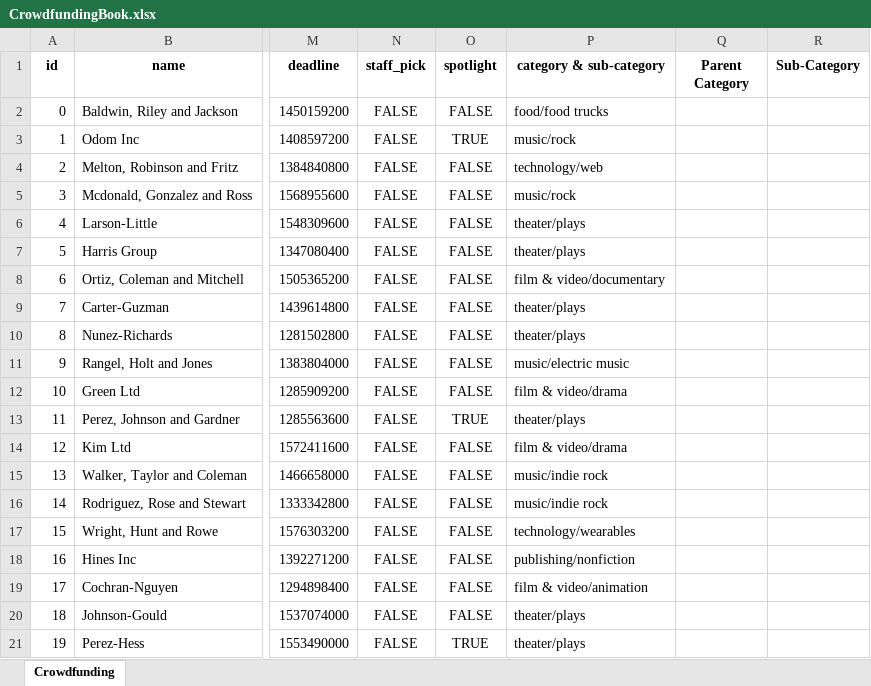
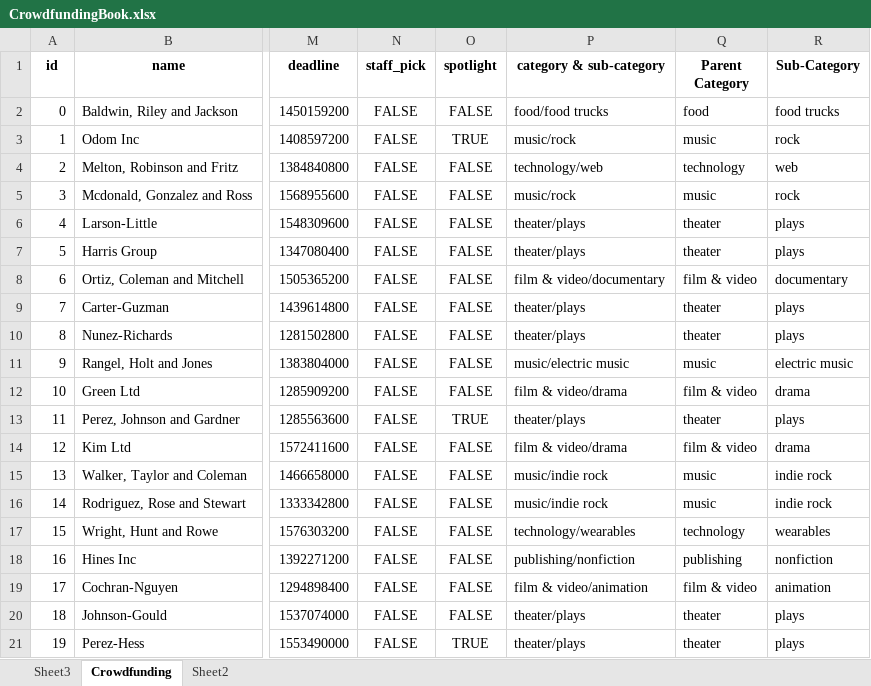
Before and after one commit to CalebCutrer/excel-challenge, an Excel workbook: CrowdfundingBook.xlsx, sheet Crowdfunding, drawn as a sheet; only a part is shown, gaps mark what is left out; values as stored, in another font and other column widths than the file's, no borders; conditional formats not drawn; the diff covers the shown part only; the diff names each change by its address in the sheet, - before the commit and + after, or states it on an @@ line.

Commit message:
made pivot tables

```diff
--- a/CrowdfundingBook.xlsx (sheet Crowdfunding)
+++ b/CrowdfundingBook.xlsx (sheet Crowdfunding)
+sheet tab: Sheet3
+sheet tab: Sheet2
-Q2 (Parent Category): (empty)
+Q2 (Parent Category): food
-R2 (Sub-Category): (empty)
+R2 (Sub-Category): food trucks
-Q3 (Parent Category): (empty)
+Q3 (Parent Category): music
-R3 (Sub-Category): (empty)
+R3 (Sub-Category): rock
-Q4 (Parent Category): (empty)
+Q4 (Parent Category): technology
-R4 (Sub-Category): (empty)
+R4 (Sub-Category): web
-Q5 (Parent Category): (empty)
+Q5 (Parent Category): music
-R5 (Sub-Category): (empty)
+R5 (Sub-Category): rock
-Q6:Q7 (Parent Category): (empty)
+Q6:Q7 (Parent Category): theater
-R6:R7 (Sub-Category): (empty)
+R6:R7 (Sub-Category): plays
-Q8 (Parent Category): (empty)
+Q8 (Parent Category): film & video
-R8 (Sub-Category): (empty)
+R8 (Sub-Category): documentary
-Q9:Q10 (Parent Category): (empty)
+Q9:Q10 (Parent Category): theater
-R9:R10 (Sub-Category): (empty)
+R9:R10 (Sub-Category): plays
-Q11 (Parent Category): (empty)
+Q11 (Parent Category): music
-R11 (Sub-Category): (empty)
+R11 (Sub-Category): electric music
-Q12 (Parent Category): (empty)
+Q12 (Parent Category): film & video
-R12 (Sub-Category): (empty)
+R12 (Sub-Category): drama
-Q13 (Parent Category): (empty)
+Q13 (Parent Category): theater
-R13 (Sub-Category): (empty)
+R13 (Sub-Category): plays
-Q14 (Parent Category): (empty)
+Q14 (Parent Category): film & video
-R14 (Sub-Category): (empty)
+R14 (Sub-Category): drama
-Q15:Q16 (Parent Category): (empty)
+Q15:Q16 (Parent Category): music
-R15:R16 (Sub-Category): (empty)
+R15:R16 (Sub-Category): indie rock
-Q17 (Parent Category): (empty)
+Q17 (Parent Category): technology
-R17 (Sub-Category): (empty)
+R17 (Sub-Category): wearables
-Q18 (Parent Category): (empty)
+Q18 (Parent Category): publishing
-R18 (Sub-Category): (empty)
+R18 (Sub-Category): nonfiction
-Q19 (Parent Category): (empty)
+Q19 (Parent Category): film & video
-R19 (Sub-Category): (empty)
+R19 (Sub-Category): animation
-Q20:Q21 (Parent Category): (empty)
+Q20:Q21 (Parent Category): theater
-R20:R21 (Sub-Category): (empty)
+R20:R21 (Sub-Category): plays
```
Also changed, not shown: 1960 edited cells elsewhere in this sheet, charts or pictures.
